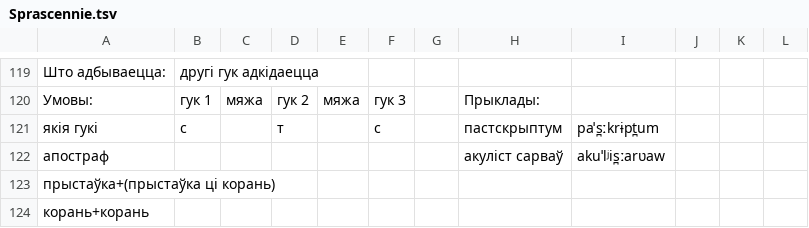
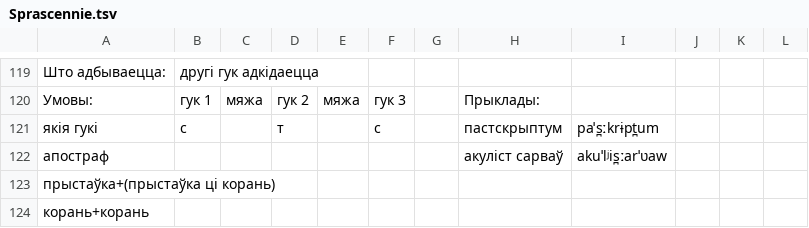
Before and after one commit to Belarus/BelG2P, a TSV file: src/Sprascennie.tsv, drawn as a sheet; only a part is shown, gaps mark what is left out.

Commit message:
Выпраўленні прыкладаў

```diff
--- a/src/Sprascennie.tsv
+++ b/src/Sprascennie.tsv
@@ -121,3 +121,3 @@
 якія гукі	с		т		с		пастскрыптум	paˈs̪ːkrɨpt̪um			
-апостраф							акуліст сарваў	akuˈlʲis̪ːarʋaw			
+апостраф							акуліст сарваў	akuˈlʲis̪ːarˈʋaw			
 прыстаўка+(прыстаўка ці корань)											
```
